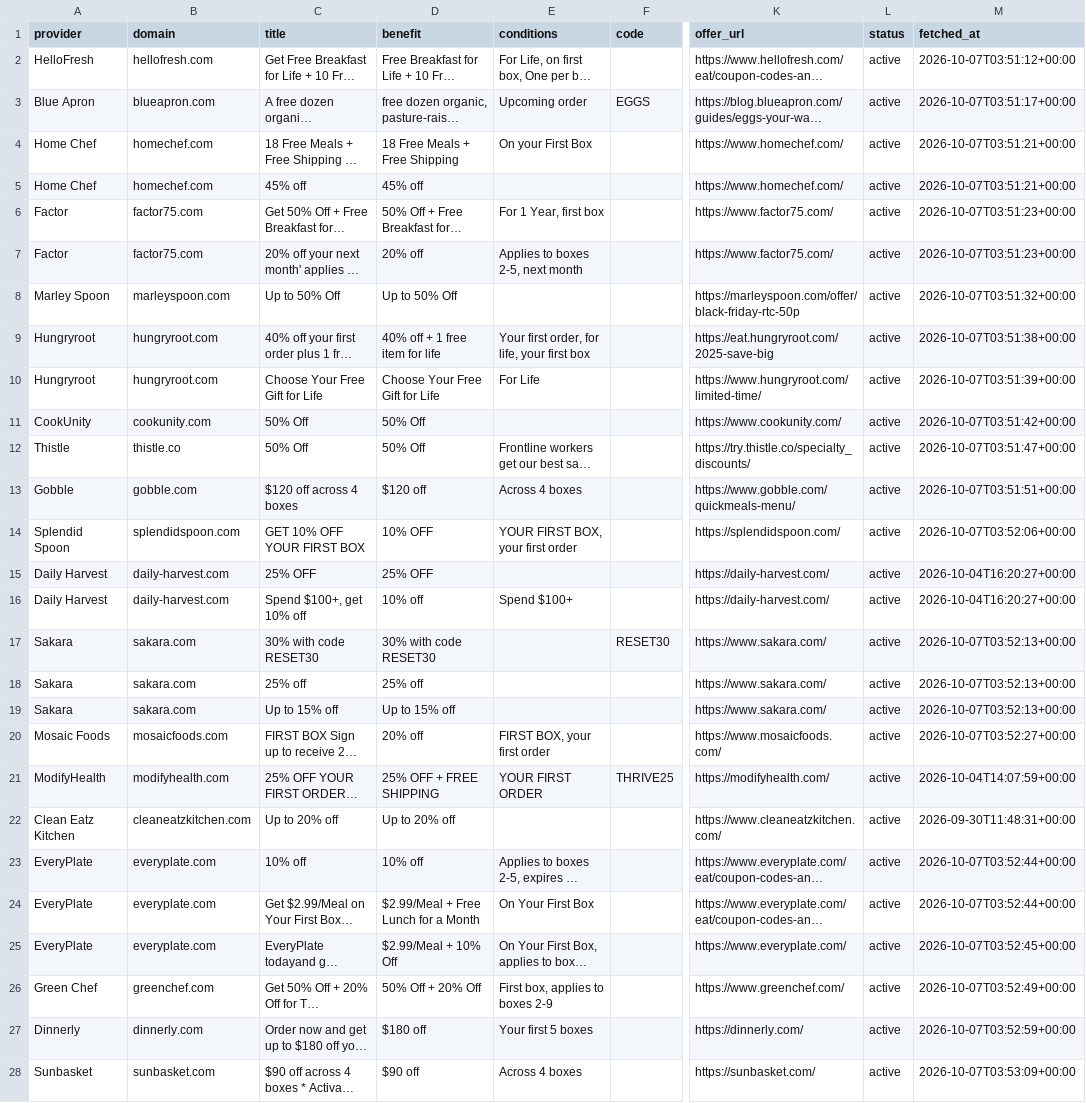
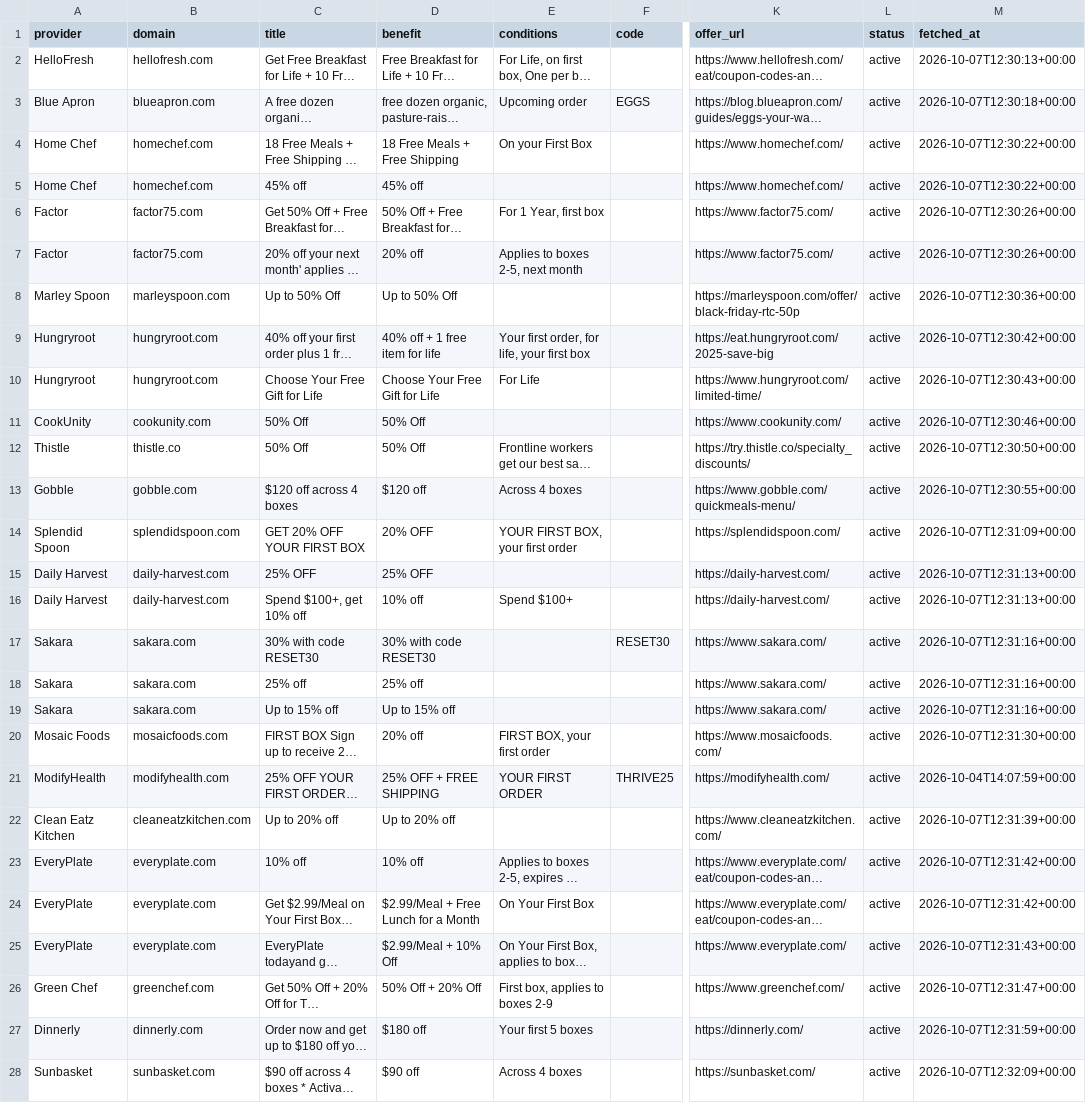
Before and after one commit to longlicode/hellofresh-deals-promo-radar, a CSV file: public/offers.csv, drawn as a sheet; only a part is shown, gaps mark what is left out; long unchanged cells end in …; the diff covers the shown part only; the diff names each change by its address in the sheet, - before the commit and + after, or states it on an @@ line.

```diff
--- a/public/offers.csv
+++ b/public/offers.csv
-M2 (fetched_at): 2026-10-07T03:51:12+00:00
+M2 (fetched_at): 2026-10-07T12:30:13+00:00
-M3 (fetched_at): 2026-10-07T03:51:17+00:00
+M3 (fetched_at): 2026-10-07T12:30:18+00:00
-M4:M5 (fetched_at): 2026-10-07T03:51:21+00:00
+M4:M5 (fetched_at): 2026-10-07T12:30:22+00:00
-M6:M7 (fetched_at): 2026-10-07T03:51:23+00:00
+M6:M7 (fetched_at): 2026-10-07T12:30:26+00:00
-M8 (fetched_at): 2026-10-07T03:51:32+00:00
+M8 (fetched_at): 2026-10-07T12:30:36+00:00
-M9 (fetched_at): 2026-10-07T03:51:38+00:00
+M9 (fetched_at): 2026-10-07T12:30:42+00:00
-M10 (fetched_at): 2026-10-07T03:51:39+00:00
+M10 (fetched_at): 2026-10-07T12:30:43+00:00
-M11 (fetched_at): 2026-10-07T03:51:42+00:00
+M11 (fetched_at): 2026-10-07T12:30:46+00:00
-M12 (fetched_at): 2026-10-07T03:51:47+00:00
+M12 (fetched_at): 2026-10-07T12:30:50+00:00
-M13 (fetched_at): 2026-10-07T03:51:51+00:00
+M13 (fetched_at): 2026-10-07T12:30:55+00:00
-C14 (title): GET 10% OFF YOUR FIRST BOX
+C14 (title): GET 20% OFF YOUR FIRST BOX
-D14 (benefit): 10% OFF
+D14 (benefit): 20% OFF
-M14 (fetched_at): 2026-10-07T03:52:06+00:00
+M14 (fetched_at): 2026-10-07T12:31:09+00:00
-M15:M16 (fetched_at): 2026-10-04T16:20:27+00:00
+M15:M16 (fetched_at): 2026-10-07T12:31:13+00:00
-M17:M19 (fetched_at): 2026-10-07T03:52:13+00:00
+M17:M19 (fetched_at): 2026-10-07T12:31:16+00:00
-M20 (fetched_at): 2026-10-07T03:52:27+00:00
+M20 (fetched_at): 2026-10-07T12:31:30+00:00
-M22 (fetched_at): 2026-09-30T11:48:31+00:00
+M22 (fetched_at): 2026-10-07T12:31:39+00:00
-M23:M24 (fetched_at): 2026-10-07T03:52:44+00:00
+M23:M24 (fetched_at): 2026-10-07T12:31:42+00:00
-M25 (fetched_at): 2026-10-07T03:52:45+00:00
+M25 (fetched_at): 2026-10-07T12:31:43+00:00
-M26 (fetched_at): 2026-10-07T03:52:49+00:00
+M26 (fetched_at): 2026-10-07T12:31:47+00:00
-M27 (fetched_at): 2026-10-07T03:52:59+00:00
+M27 (fetched_at): 2026-10-07T12:31:59+00:00
-M28 (fetched_at): 2026-10-07T03:53:09+00:00
+M28 (fetched_at): 2026-10-07T12:32:09+00:00
```
Also changed, not shown: 36 edited cells elsewhere in this file, 2 other files.
